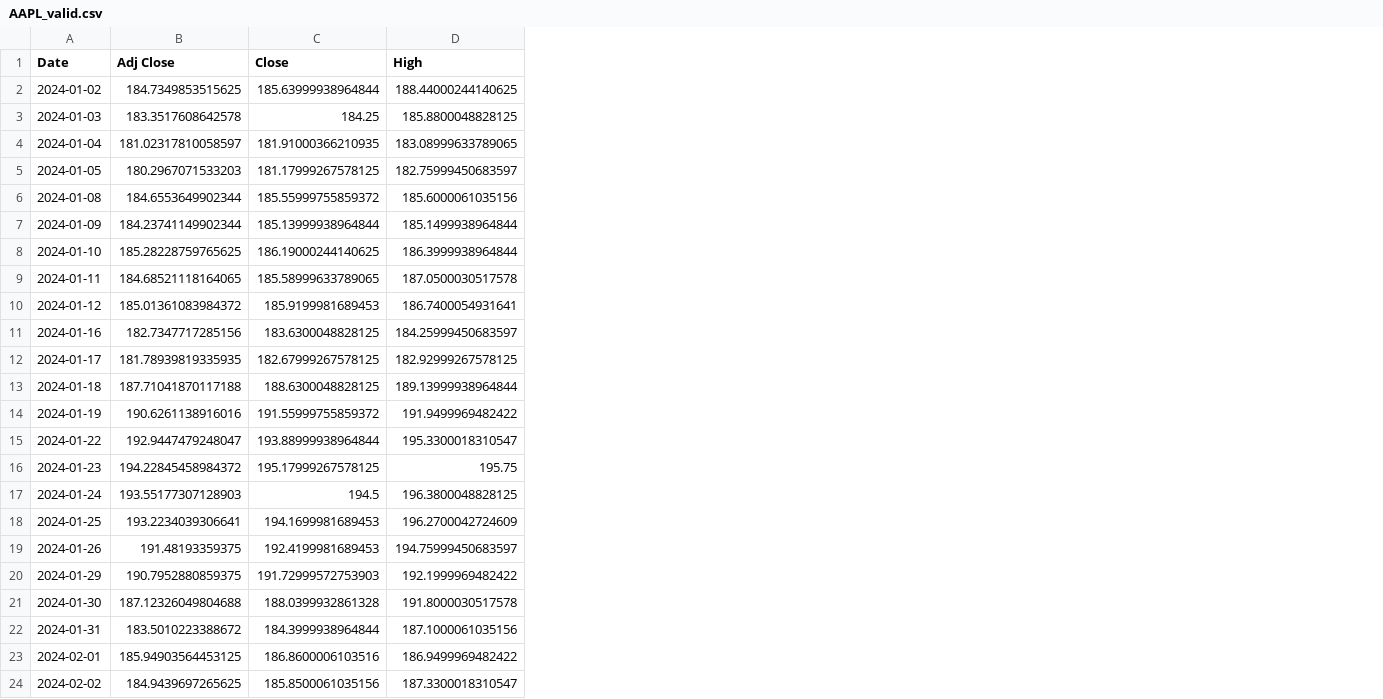
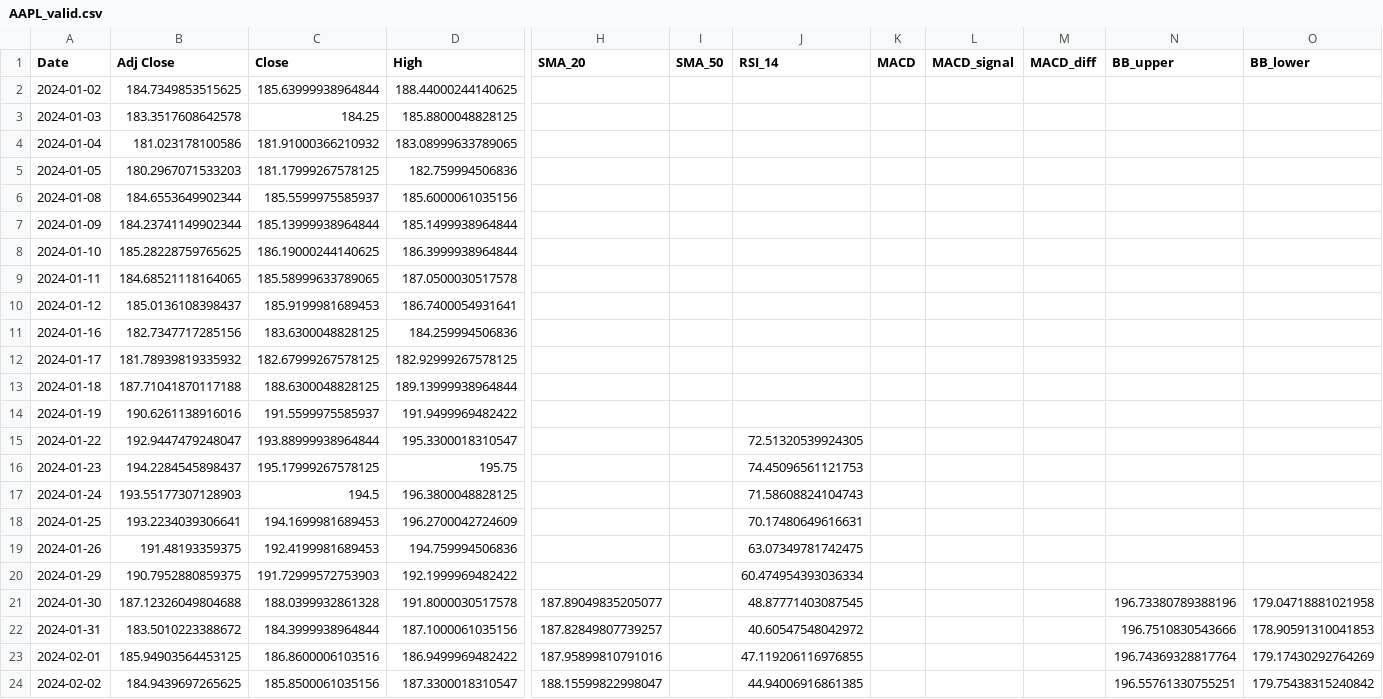
Before and after one commit to BotYanis/StocksTradingPredictionsViaLSTM, a CSV file: AAPL_valid.csv, drawn as a sheet; only a part is shown, gaps mark what is left out; the diff covers the shown part only; the diff names each change by its address in the sheet, - before the commit and + after, or states it on an @@ line.

```diff
--- a/AAPL_valid.csv
+++ b/AAPL_valid.csv
+column H (SMA_20), rows 21-24: 187.89049835205077 | 187.82849807739257 | 187.95899810791016 | 188.15599822998047
+column I (SMA_50), empty
+column J (RSI_14), rows 15-24: 72.51320539924305 | 74.45096561121753 | 71.58608824104743 | 70.17480649616631 | 63.07349781742475 | 60.474954393036334 | 48.87771403087545 | 40.60547548042972 | 47.119206116976855 | 44.94006916861385
+column K (MACD), empty
+column L (MACD_signal), empty
+column M (MACD_diff), empty
+column N (BB_upper), rows 21-24: 196.73380789388196 | 196.7510830543666 | 196.74369328817764 | 196.55761330755251
+column O (BB_lower), rows 21-24: 179.04718881021958 | 178.90591310041853 | 179.17430292764269 | 179.75438315240842
-B4 (Adj Close): 181.02317810058597
+B4 (Adj Close): 181.023178100586
-C4 (Close): 181.91000366210935
+C4 (Close): 181.91000366210932
-D5 (High): 182.75999450683597
+D5 (High): 182.759994506836
-C6 (Close): 185.55999755859372
+C6 (Close): 185.5599975585937
-B10 (Adj Close): 185.01361083984372
+B10 (Adj Close): 185.0136108398437
-D11 (High): 184.25999450683597
+D11 (High): 184.259994506836
-B12 (Adj Close): 181.78939819335935
+B12 (Adj Close): 181.78939819335932
-C14 (Close): 191.55999755859372
+C14 (Close): 191.5599975585937
-B16 (Adj Close): 194.22845458984372
+B16 (Adj Close): 194.2284545898437
-D19 (High): 194.75999450683597
+D19 (High): 194.759994506836
```
Also changed, not shown: 15 edited cells elsewhere in this file, 21 other files.
